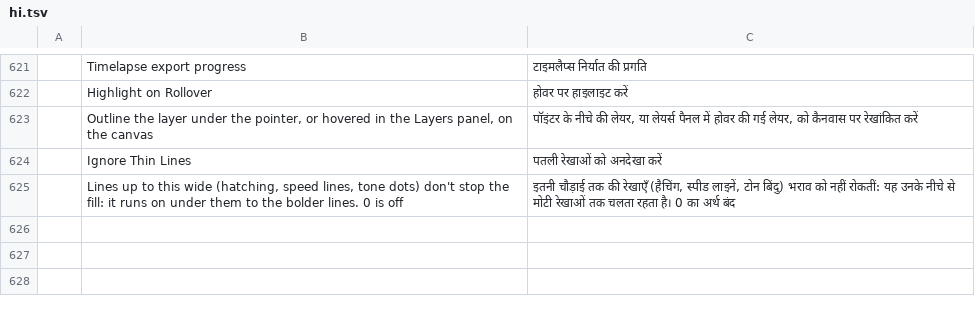
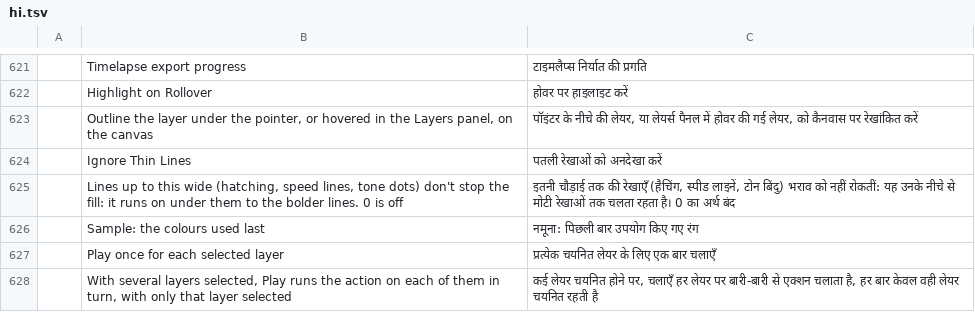
Before and after one commit to wilwal2020/photocraft, a TSV file: crates/ui-egui/src/i18n/hi.tsv, drawn as a sheet; only a part is shown, gaps mark what is left out; the diff names each change by its address in the sheet, - before the commit and + after, or states it on an @@ line.

```diff
--- a/crates/ui-egui/src/i18n/hi.tsv
+++ b/crates/ui-egui/src/i18n/hi.tsv
+row 626:  | Sample: the colours used last | नमूना: पिछली बार उपयोग किए गए रंग
+row 627:  | Play once for each selected layer | प्रत्येक चयनित लेयर के लिए एक बार चलाएँ
+row 628:  | With several layers selected, Play runs the action on each of them in turn, with only that layer selected | कई लेयर चयनित होने पर, चलाएँ हर लेयर पर बारी-बारी से एक्शन चलाता है, हर बार केवल वही लेयर चयनित रहती है
```
Also changed, not shown: crates/ui-egui/src/i18n/el.tsv, crates/ui-egui/src/i18n/fr.tsv, 50 other files.
